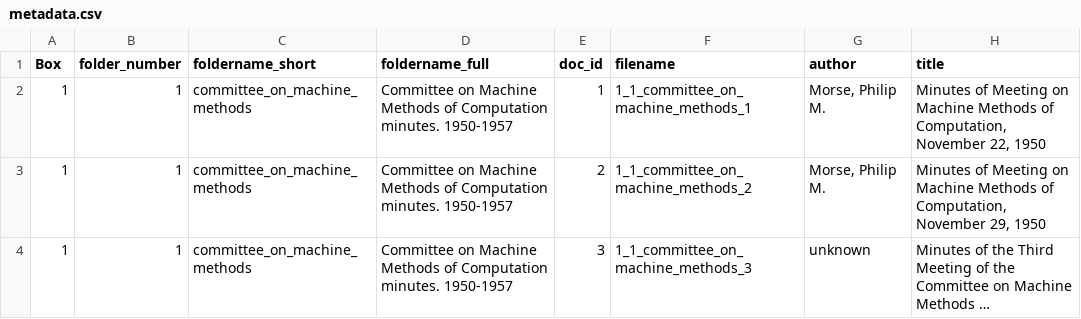
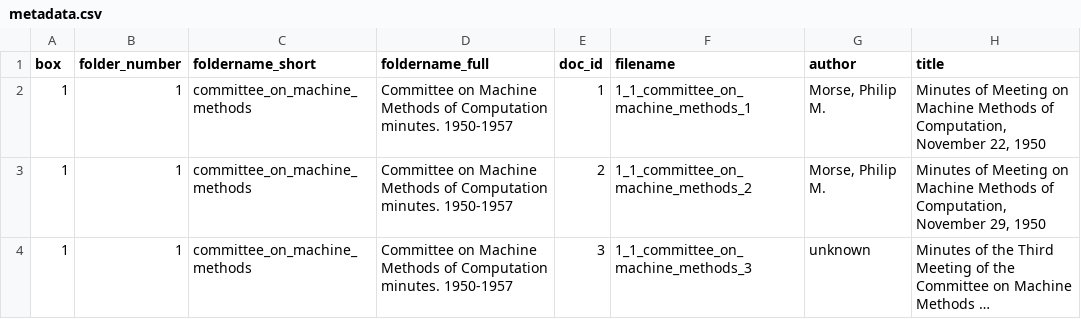
Before and after one commit to dhmit/computation_hist, a CSV file: djweb/dj_comp_hist/metadata.csv, drawn as a sheet; only a part is shown; long unchanged cells end in …; the diff names each change by its address in the sheet, - before the commit and + after, or states it on an @@ line.

Commit message:
Add test type
Allow for easier testing

```diff
--- a/djweb/dj_comp_hist/metadata.csv
+++ b/djweb/dj_comp_hist/metadata.csv
-A1: Box
+A1: box
```
Also changed, not shown: 1 other file.
